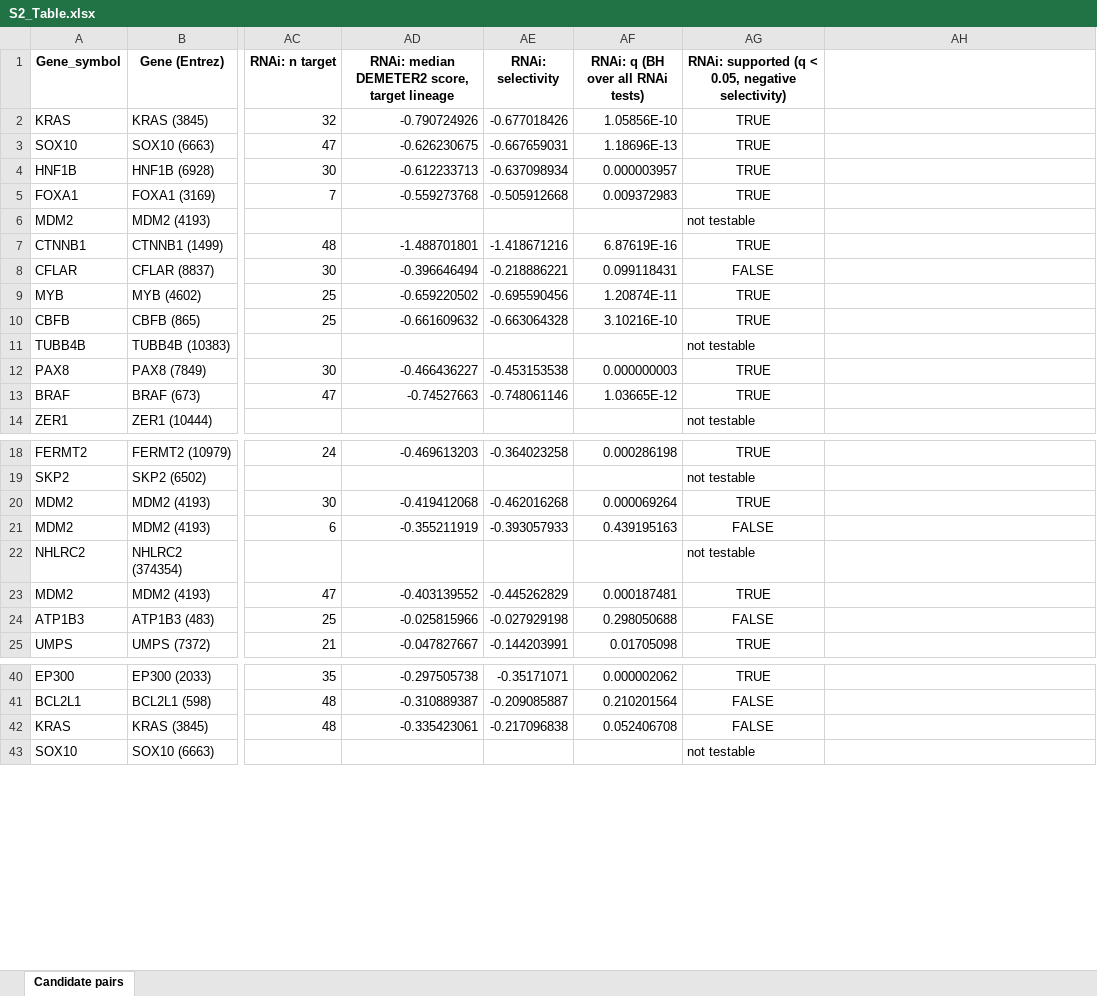
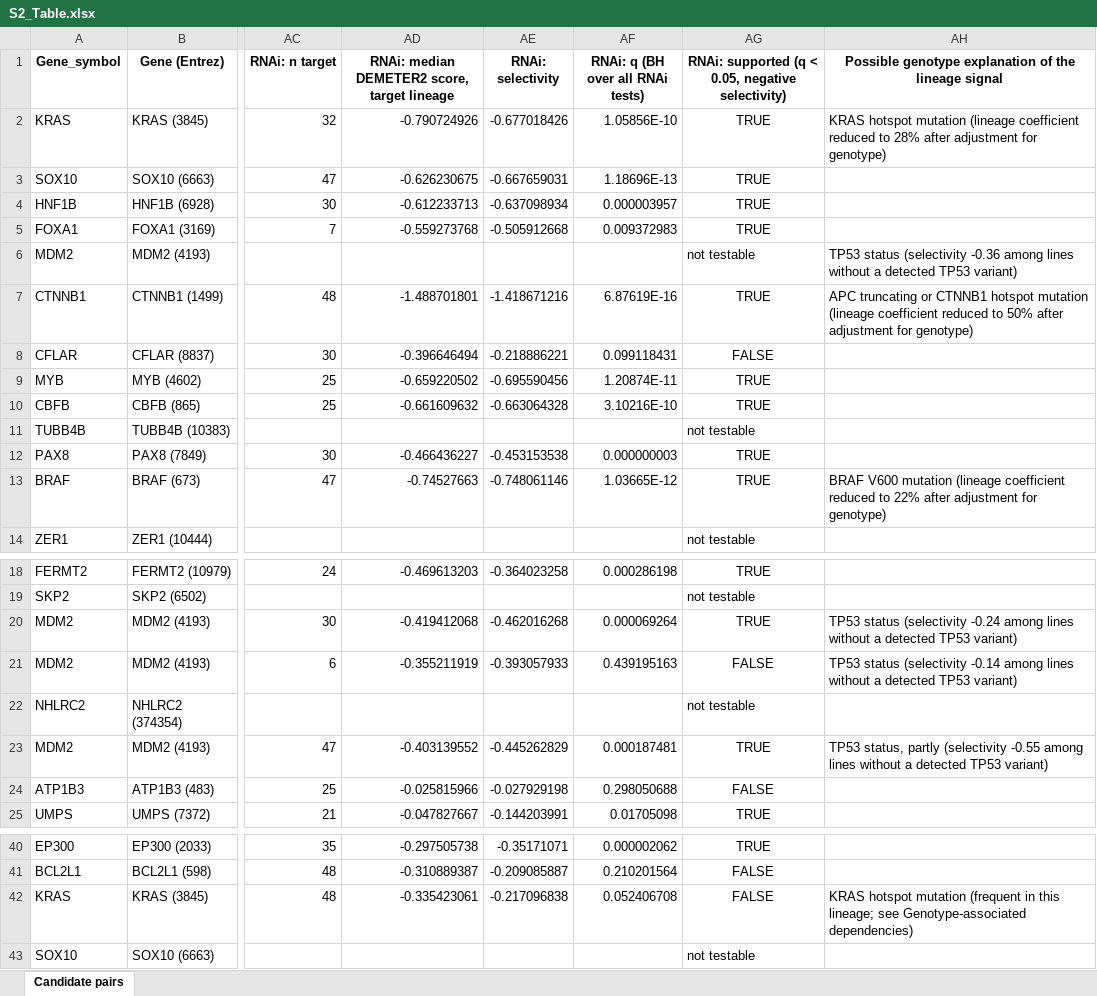
Before and after one commit to liranfei/DepMap-26Q1-Analysis, an Excel workbook: figures/supporting_information/S2_Table.xlsx, sheet Candidate pairs, drawn as a sheet; only a part is shown, gaps mark what is left out; values as stored, in another font and other column widths than the file's, no borders; the diff names each change by its address in the sheet, - before the commit and + after, or states it on an @@ line.

```diff
--- a/figures/supporting_information/S2_Table.xlsx (sheet Candidate pairs)
+++ b/figures/supporting_information/S2_Table.xlsx (sheet Candidate pairs)
-AH1: (empty)
+AH1: Possible genotype explanation of the lineage signal
-AH2: (empty)
+AH2: KRAS hotspot mutation (lineage coefficient reduced to 28% after adjustment for genotype)
-AH6: (empty)
+AH6: TP53 status (selectivity -0.36 among lines without a detected TP53 variant)
-AH7: (empty)
+AH7: APC truncating or CTNNB1 hotspot mutation (lineage coefficient reduced to 50% after adjustment for genotype)
-AH13: (empty)
+AH13: BRAF V600 mutation (lineage coefficient reduced to 22% after adjustment for genotype)
-AH20: (empty)
+AH20: TP53 status (selectivity -0.24 among lines without a detected TP53 variant)
-AH21: (empty)
+AH21: TP53 status (selectivity -0.14 among lines without a detected TP53 variant)
-AH23: (empty)
+AH23: TP53 status, partly (selectivity -0.55 among lines without a detected TP53 variant)
-AH42: (empty)
+AH42: KRAS hotspot mutation (frequent in this lineage; see Genotype-associated dependencies)
```
Also changed, not shown: 1 other file.
